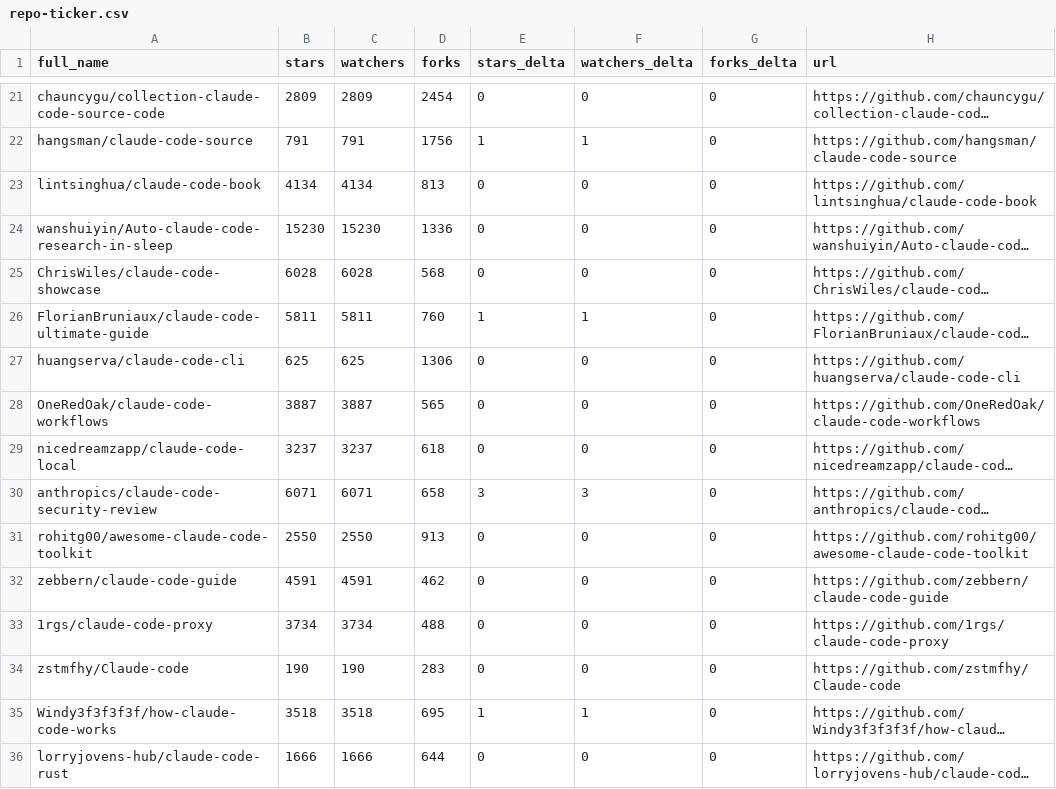
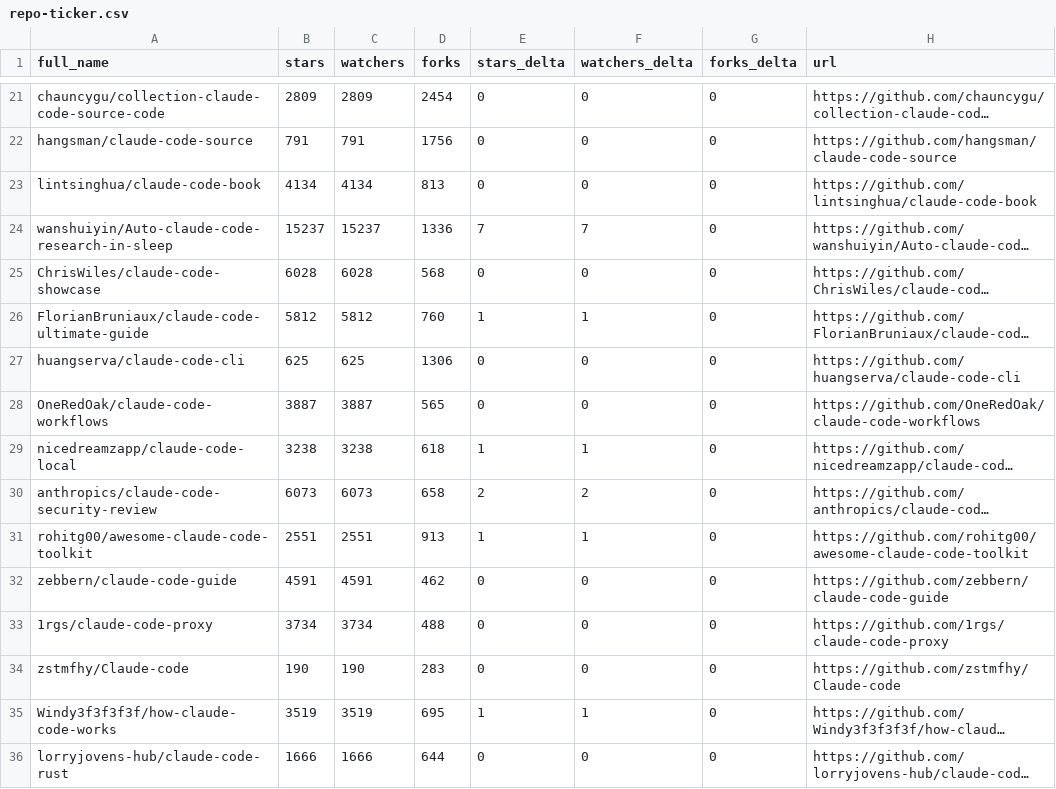
Before and after one commit to crpavia/awesome-claude-code, a CSV file: data/repo-ticker.csv, drawn as a sheet; only a part is shown, gaps mark what is left out; long unchanged cells end in …; the diff covers the shown part only; the diff names each change by its address in the sheet, - before the commit and + after, or states it on an @@ line.

```diff
--- a/data/repo-ticker.csv
+++ b/data/repo-ticker.csv
-E22 (stars_delta): 1
+E22 (stars_delta): 0
-F22 (watchers_delta): 1
+F22 (watchers_delta): 0
-B24 (stars): 15230
+B24 (stars): 15237
-C24 (watchers): 15230
+C24 (watchers): 15237
-E24 (stars_delta): 0
+E24 (stars_delta): 7
-F24 (watchers_delta): 0
+F24 (watchers_delta): 7
-B26 (stars): 5811
+B26 (stars): 5812
-C26 (watchers): 5811
+C26 (watchers): 5812
-B29 (stars): 3237
+B29 (stars): 3238
-C29 (watchers): 3237
+C29 (watchers): 3238
-E29 (stars_delta): 0
+E29 (stars_delta): 1
-F29 (watchers_delta): 0
+F29 (watchers_delta): 1
-B30 (stars): 6071
+B30 (stars): 6073
-C30 (watchers): 6071
+C30 (watchers): 6073
-E30 (stars_delta): 3
+E30 (stars_delta): 2
-F30 (watchers_delta): 3
+F30 (watchers_delta): 2
-B31 (stars): 2550
+B31 (stars): 2551
-C31 (watchers): 2550
+C31 (watchers): 2551
-E31 (stars_delta): 0
+E31 (stars_delta): 1
-F31 (watchers_delta): 0
+F31 (watchers_delta): 1
-B35 (stars): 3518
+B35 (stars): 3519
-C35 (watchers): 3518
+C35 (watchers): 3519
```
Also changed, not shown: 3 added rows, 3 removed rows, 1 moved row and 122 edited cells elsewhere in this file, 2 other files.
